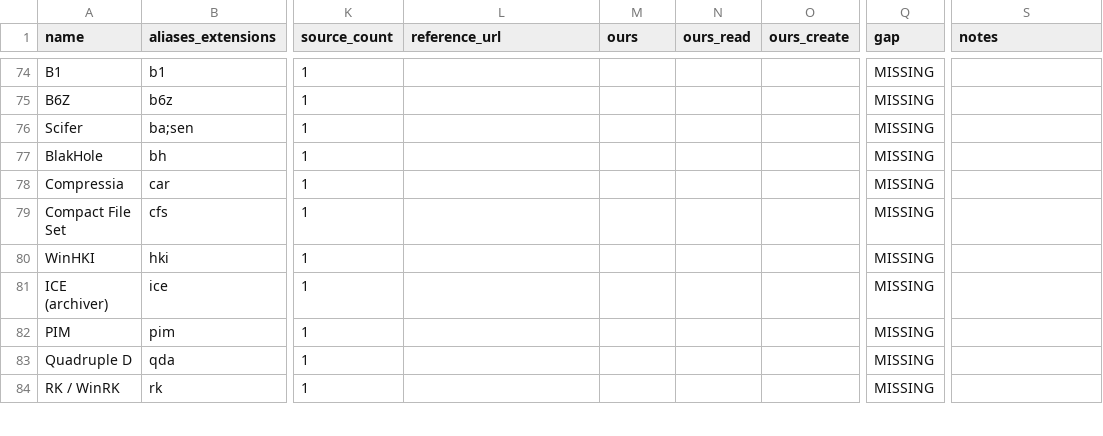
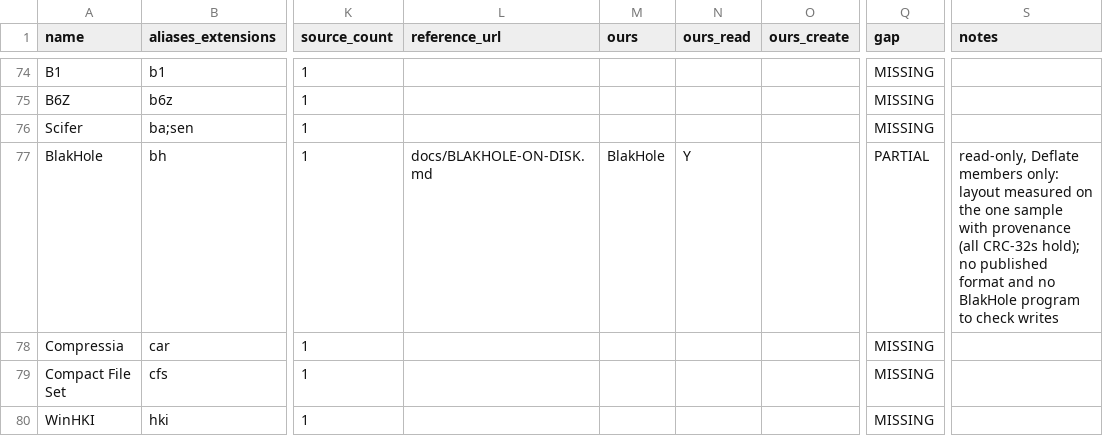
Before and after one commit to Hawkynt/CompressionWorkbench, a CSV file: docs/catalogue/reference-formats.csv, drawn as a sheet; only a part is shown, gaps mark what is left out; the shorter side is filled out with more unchanged rows; the diff names each change by its address in the sheet, - before the commit and + after, or states it on an @@ line.

Commit message:
+ BlakHole archives (.bh), read-only, from the measured layout
BlakHole is closed, with no published format. One sample with
provenance exists: the Archive Team corpus test.bh, with five office
documents. Its records were measured and written down in
docs/BLAKHOLE-ON-DISK.md, and the reader is implemented from that page.
The records are back-to-back BH headers with raw-Deflate data, sizes, a
DOS time and a CRC-32.

Rung: behaviour/static evidence from the sample (AGENTS.md reverse
engineering, step 1/2). No program was disassembled.

Fields whose meaning is unknown must hold the sample's values, and only
method 8 (Deflate) is decoded. Anything else is refused rather than
guessed. Read-only, because there is no BlakHole program to check
writes.

Evidence: all five members decode, and each matches its stored CRC-32
and size. test.doc is a valid OLE2 document.

```diff
--- a/docs/catalogue/reference-formats.csv
+++ b/docs/catalogue/reference-formats.csv
-L77 (reference_url): (empty)
+L77 (reference_url): docs/BLAKHOLE-ON-DISK.md
-M77 (ours): (empty)
+M77 (ours): BlakHole
-N77 (ours_read): (empty)
+N77 (ours_read): Y
-Q77 (gap): MISSING
+Q77 (gap): PARTIAL
-S77 (notes): (empty)
+S77 (notes): read-only, Deflate members only: layout measured on the one sample with provenance (all CRC-32s hold); no published format and no BlakHole program to check writes
```
Also changed, not shown: 9 other files.
